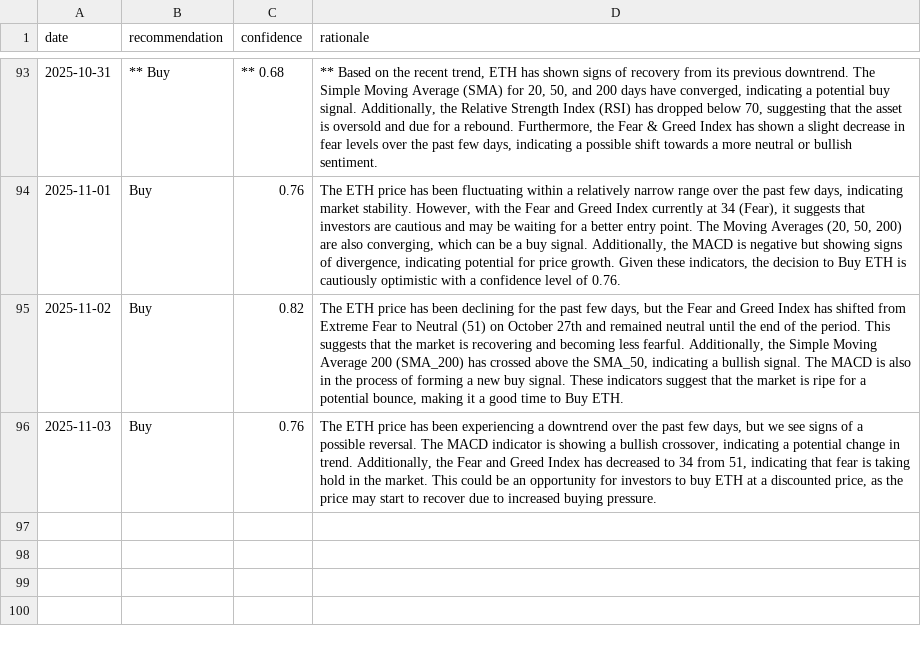
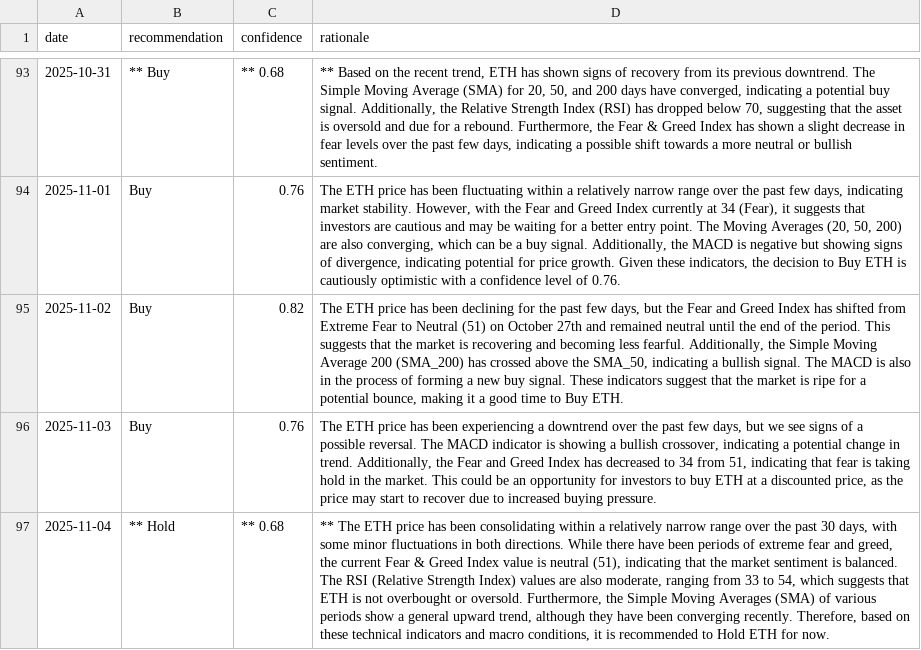
Before and after one commit to amrelsawalhi/DipSignal, a CSV file: data/llama_recommendations_eth.csv, drawn as a sheet; only a part is shown, gaps mark what is left out; the diff names each change by its address in the sheet, - before the commit and + after, or states it on an @@ line.

```diff
--- a/data/llama_recommendations_eth.csv
+++ b/data/llama_recommendations_eth.csv
+row 97: 2025-11-04 | ** Hold | ** 0.68 | ** The ETH price has been consolidating within a relatively narrow range over the past 30 days, with some minor fluctuations in both directions. While there have been periods of extreme fear and greed, the current Fear & Greed Index value is neutral (51), indicating that the market sentiment is balanced. The RSI (Relative Strength Index) values are also moderate, ranging from 33 to 54, which suggests that ETH is not overbought or oversold. Furthermore, the Simple Moving Averages (SMA) of various periods show a general upward trend, although they have been converging recently. Therefore, based on these technical indicators and macro conditions, it is recommended to Hold ETH for now.
```
Also changed, not shown: data/llama_recommendations_ada.csv, data/llama_recommendations_bnb.csv, 12 other files.
